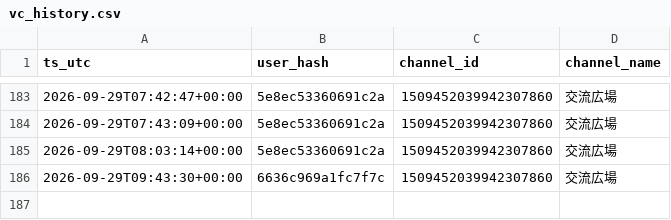
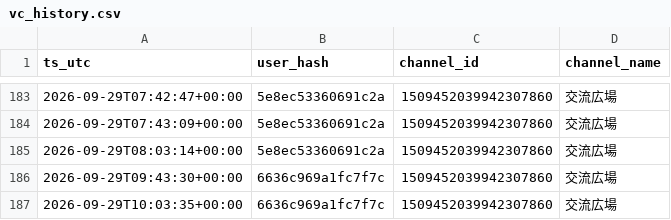
Before and after one commit to reality-science-lab/dhu_discord, a CSV file: vc_history.csv, drawn as a sheet; only a part is shown, gaps mark what is left out; the diff names each change by its address in the sheet, - before the commit and + after, or states it on an @@ line.

```diff
--- a/vc_history.csv
+++ b/vc_history.csv
+row 187: 2026-09-29T10:03:35+00:00 | 6636c969a1fc7f7c | 1509452039942307860 | 交流広場
```
